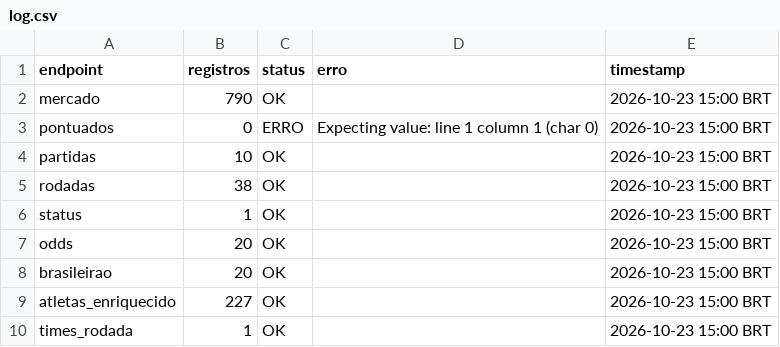
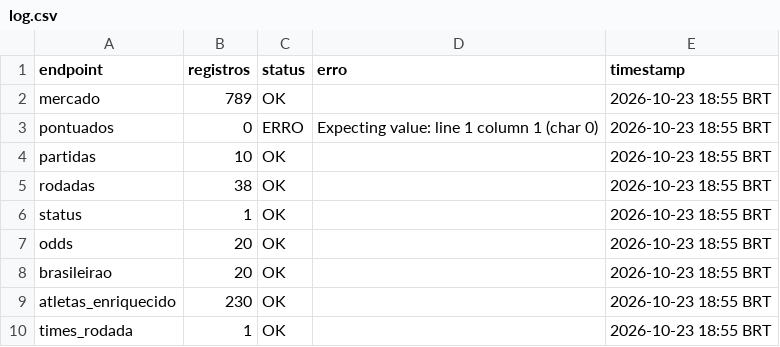
Before and after one commit to FilipeNamorato/namoratosdashboard, a CSV file: docs/data/current/log.csv, drawn as a sheet.

```diff
--- a/docs/data/current/log.csv
+++ b/docs/data/current/log.csv
@@ -1,10 +1,10 @@
 endpoint,registros,status,erro,timestamp
-mercado,790,OK,,2026-10-23 15:00 BRT
-pontuados,0,ERRO,Expecting value: line 1 column 1 (char 0),2026-10-23 15:00 BRT
-partidas,10,OK,,2026-10-23 15:00 BRT
-rodadas,38,OK,,2026-10-23 15:00 BRT
-status,1,OK,,2026-10-23 15:00 BRT
-odds,20,OK,,2026-10-23 15:00 BRT
-brasileirao,20,OK,,2026-10-23 15:00 BRT
-atletas_enriquecido,227,OK,,2026-10-23 15:00 BRT
-times_rodada,1,OK,,2026-10-23 15:00 BRT
+mercado,789,OK,,2026-10-23 18:55 BRT
+pontuados,0,ERRO,Expecting value: line 1 column 1 (char 0),2026-10-23 18:55 BRT
+partidas,10,OK,,2026-10-23 18:55 BRT
+rodadas,38,OK,,2026-10-23 18:55 BRT
+status,1,OK,,2026-10-23 18:55 BRT
+odds,20,OK,,2026-10-23 18:55 BRT
+brasileirao,20,OK,,2026-10-23 18:55 BRT
+atletas_enriquecido,230,OK,,2026-10-23 18:55 BRT
+times_rodada,1,OK,,2026-10-23 18:55 BRT
```
Also changed, not shown: docs/data/current/atletas.csv, docs/data/current/mercado.csv, 6 other files.
